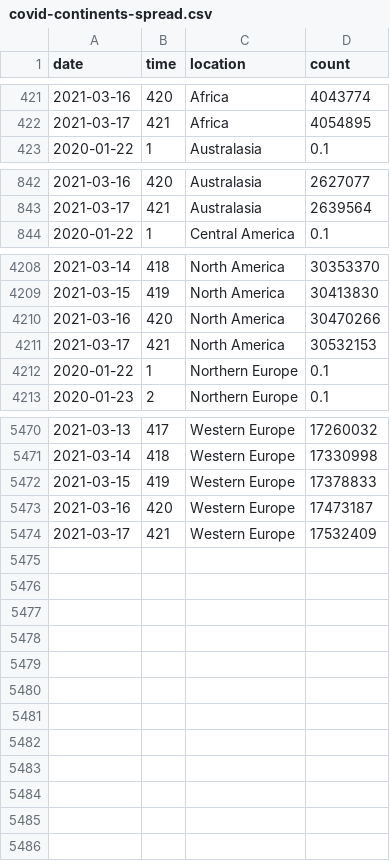
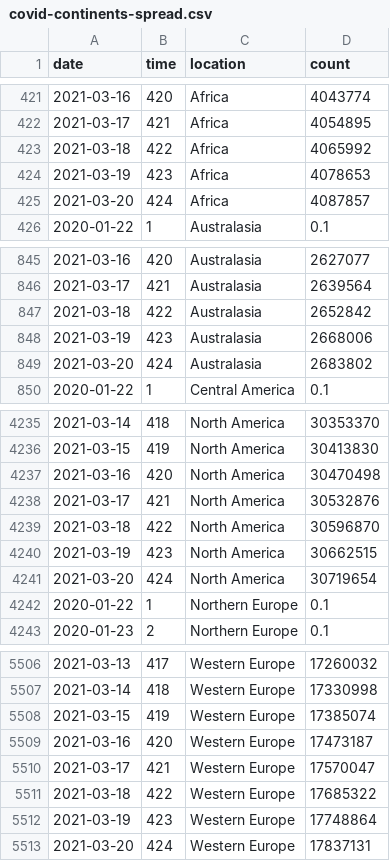
Before and after one commit to robhanssen/covid19-v2, a CSV file: data/covid-continents-spread.csv, drawn as a sheet; only a part is shown, gaps mark what is left out; the diff covers the shown part only.

Commit message:
Automated data update Mar 21, 2021 at 05:03

```diff
--- a/data/covid-continents-spread.csv
+++ b/data/covid-continents-spread.csv
@@ -422,2 +422,5 @@ date,time,location,count
 2021-03-17,421,Africa,4054895
+2021-03-18,422,Africa,4065992
+2021-03-19,423,Africa,4078653
+2021-03-20,424,Africa,4087857
 2020-01-22,1,Australasia,0.1
@@ -843,2 +846,5 @@ date,time,location,count
 2021-03-17,421,Australasia,2639564
+2021-03-18,422,Australasia,2652842
+2021-03-19,423,Australasia,2668006
+2021-03-20,424,Australasia,2683802
 2020-01-22,1,Central America,0.1
@@ -4209,4 +4236,7 @@ date,time,location,count
 2021-03-15,419,North America,30413830
-2021-03-16,420,North America,30470266
-2021-03-17,421,North America,30532153
+2021-03-16,420,North America,30470498
+2021-03-17,421,North America,30532876
+2021-03-18,422,North America,30596870
+2021-03-19,423,North America,30662515
+2021-03-20,424,North America,30719654
 2020-01-22,1,Northern Europe,0.1
@@ -5471,4 +5507,7 @@ date,time,location,count
 2021-03-14,418,Western Europe,17330998
-2021-03-15,419,Western Europe,17378833
+2021-03-15,419,Western Europe,17385074
 2021-03-16,420,Western Europe,17473187
-2021-03-17,421,Western Europe,17532409
+2021-03-17,421,Western Europe,17570047
+2021-03-18,422,Western Europe,17685322
+2021-03-19,423,Western Europe,17748864
+2021-03-20,424,Western Europe,17837131
```
Also changed, not shown: 27 added rows elsewhere in this file, data/covid-continents-deaths.csv, data/covid-continents-deathsgrowth.csv, 29 other files.
